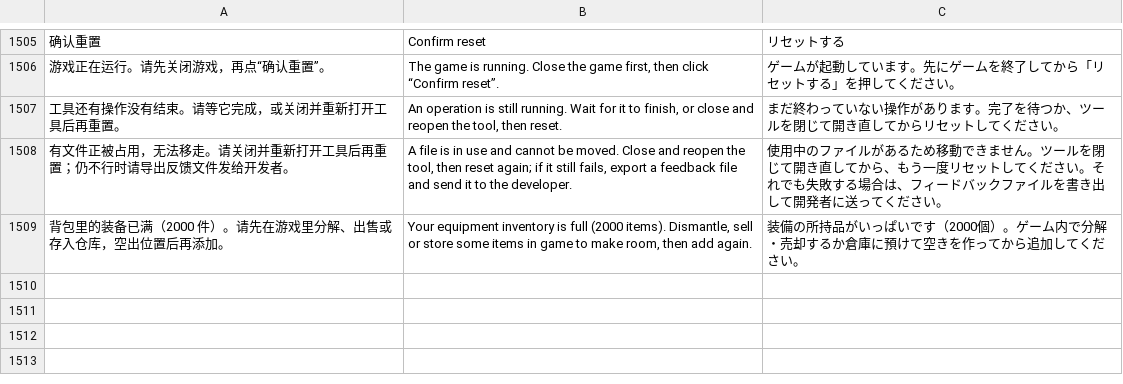
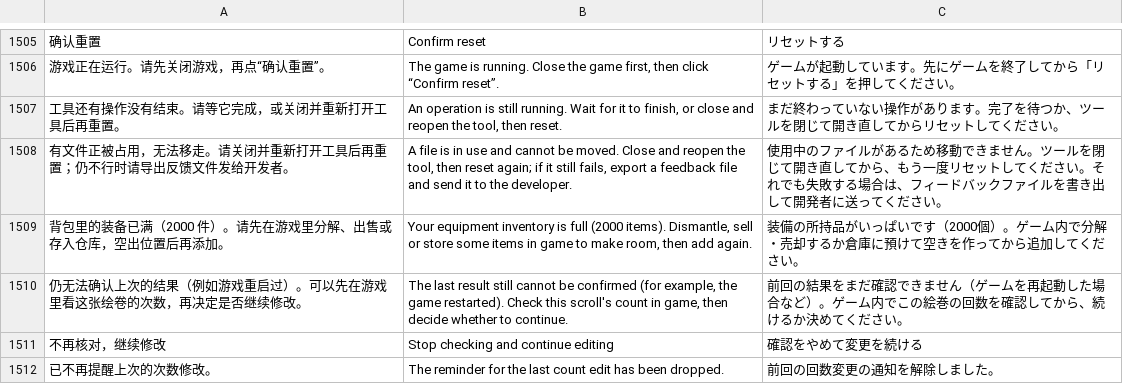
Before and after one commit to Master-Bayesian/Nioh3-Scroll-Generator, a TSV file: apps/workshop/ui-translations.tsv, drawn as a sheet; only a part is shown, gaps mark what is left out; the diff names each change by its address in the sheet, - before the commit and + after, or states it on an @@ line.

```diff
--- a/apps/workshop/ui-translations.tsv
+++ b/apps/workshop/ui-translations.tsv
+row 1510: 仍无法确认上次的结果（例如游戏重启过）。可以先在游戏里看这张绘卷的次数，再决定是否继续修改。 | The last result still cannot be confirmed (for example, the game restarted). Check this scroll's count in game, then decide whether to continue. | 前回の結果をまだ確認できません（ゲームを再起動した場合など）。ゲーム内でこの絵巻の回数を確認してから、続けるか決めてください。
+row 1511: 不再核对，继续修改 | Stop checking and continue editing | 確認をやめて変更を続ける
+row 1512: 已不再提醒上次的次数修改。 | The reminder for the last count edit has been dropped. | 前回の回数変更の通知を解除しました。
```
Also changed, not shown: 3 other files.
